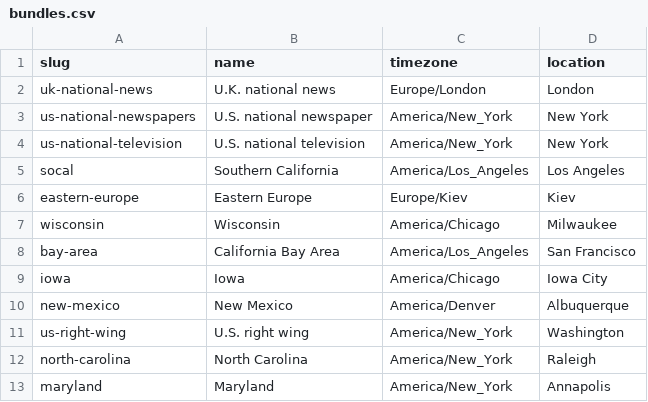
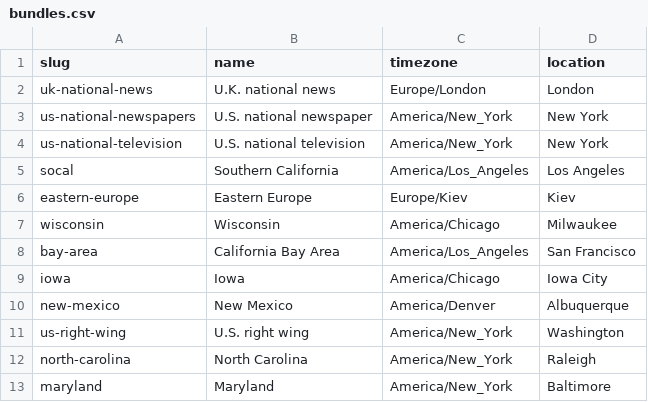
Before and after one commit to simonw/news-homepages, a CSV file: newshomepages/sources/bundles.csv, drawn as a sheet.

Commit message:
Update bundles.csv

```diff
--- a/newshomepages/sources/bundles.csv
+++ b/newshomepages/sources/bundles.csv
@@ -12,2 +12,2 @@ us-right-wing,U.S. right wing,America/New_York,Washington
 north-carolina,North Carolina,America/New_York,Raleigh
-maryland,Maryland,America/New_York,Annapolis
+maryland,Maryland,America/New_York,Baltimore
```
